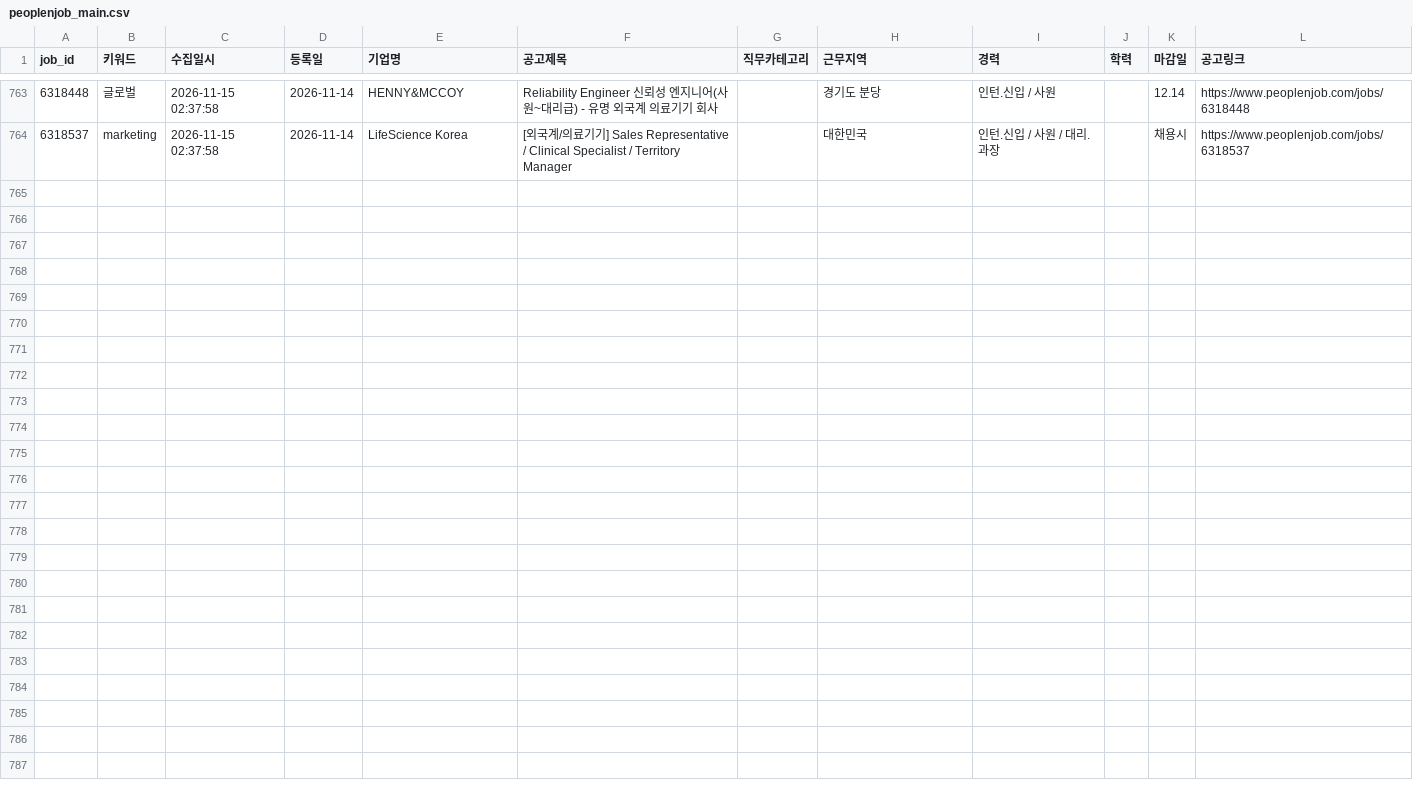
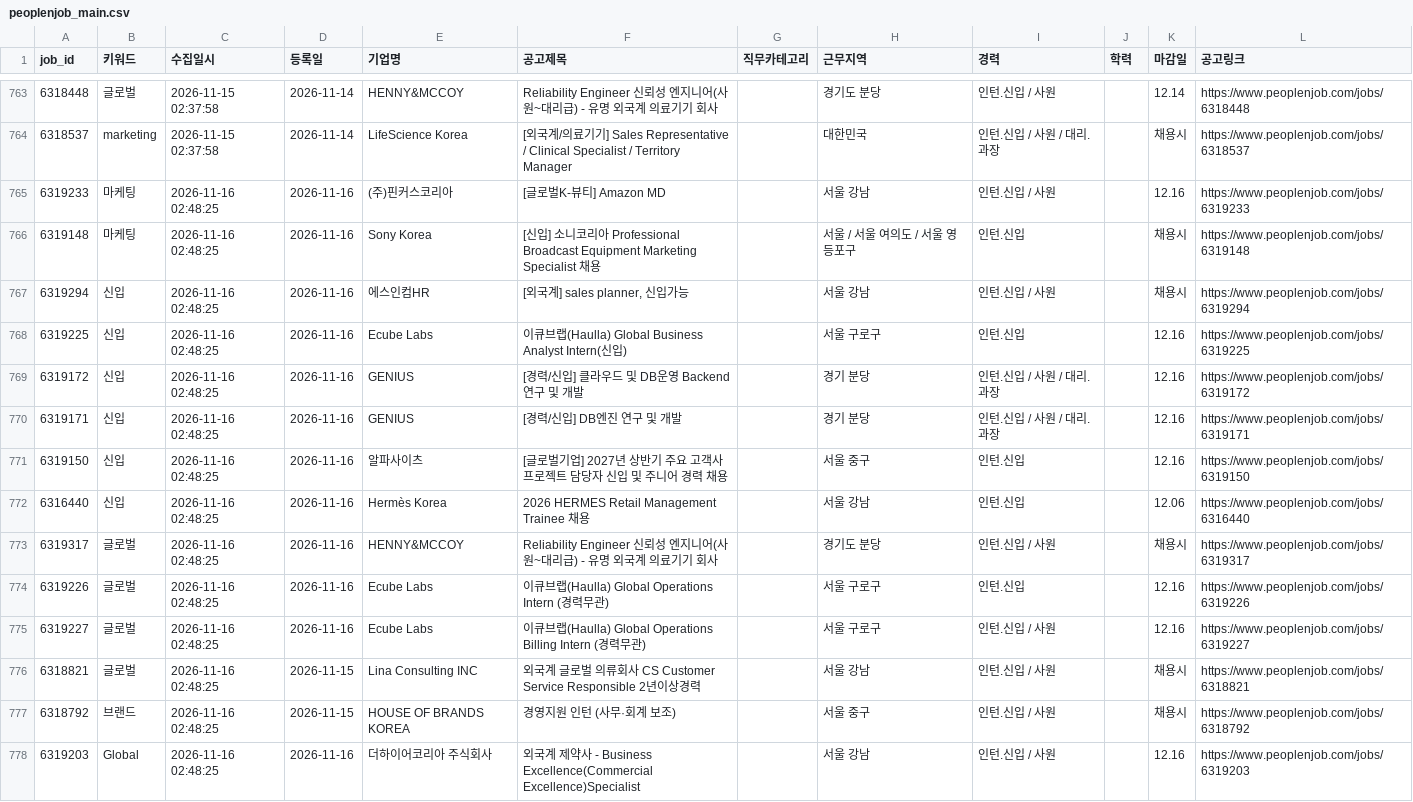
Before and after one commit to djgeum/RunETF, a CSV file: .github/job.bot/peoplenjob_main.csv, drawn as a sheet; only a part is shown, gaps mark what is left out.

```diff
--- a/.github/job.bot/peoplenjob_main.csv
+++ b/.github/job.bot/peoplenjob_main.csv
@@ -764 +764,15 @@
 6318537,marketing,2026-11-15 02:37:58,2026-11-14,LifeScience Korea,[외국계/의료기기] Sales Representative / Clinical Specialist / Territory Manager,,대한민국,인턴.신입 / 사원 / 대리.과장,,채용시,https://www.peoplenjob.com/jobs/6318537
+6319233,마케팅,2026-11-16 02:48:25,2026-11-16,(주)핀커스코리아,[글로벌K-뷰티] Amazon MD,,서울 강남,인턴.신입 / 사원,,12.16,https://www.peoplenjob.com/jobs/6319233
+6319148,마케팅,2026-11-16 02:48:25,2026-11-16,Sony Korea,[신입] 소니코리아 Professional Broadcast Equipment Marketing Specialist 채용,,서울 / 서울 여의도 / 서울 영등포구,인턴.신입,,채용시,https://www.peoplenjob.com/jobs/6319148
+6319294,신입,2026-11-16 02:48:25,2026-11-16,에스인컴HR,"[외국계] sales planner, 신입가능",,서울 강남,인턴.신입 / 사원,,채용시,https://www.peoplenjob.com/jobs/6319294
+6319225,신입,2026-11-16 02:48:25,2026-11-16,Ecube Labs,이큐브랩(Haulla) Global Business Analyst Intern(신입),,서울 구로구,인턴.신입,,12.16,https://www.peoplenjob.com/jobs/6319225
+6319172,신입,2026-11-16 02:48:25,2026-11-16,GENIUS,[경력/신입] 클라우드 및 DB운영 Backend 연구 및 개발,,경기 분당,인턴.신입 / 사원 / 대리.과장,,12.16,https://www.peoplenjob.com/jobs/6319172
+6319171,신입,2026-11-16 02:48:25,2026-11-16,GENIUS,[경력/신입] DB엔진 연구 및 개발,,경기 분당,인턴.신입 / 사원 / 대리.과장,,12.16,https://www.peoplenjob.com/jobs/6319171
+6319150,신입,2026-11-16 02:48:25,2026-11-16,알파사이츠,[글로벌기업] 2027년 상반기 주요 고객사 프로젝트 담당자 신입 및 주니어 경력 채용,,서울 중구,인턴.신입,,12.16,https://www.peoplenjob.com/jobs/6319150
+6316440,신입,2026-11-16 02:48:25,2026-11-16,Hermès Korea,2026 HERMES Retail Management Trainee 채용,,서울 강남,인턴.신입,,12.06,https://www.peoplenjob.com/jobs/6316440
+6319317,글로벌,2026-11-16 02:48:25,2026-11-16,HENNY&MCCOY,Reliability Engineer 신뢰성 엔지니어(사원~대리급) - 유명 외국계 의료기기 회사,,경기도 분당,인턴.신입 / 사원,,채용시,https://www.peoplenjob.com/jobs/6319317
+6319226,글로벌,2026-11-16 02:48:25,2026-11-16,Ecube Labs,이큐브랩(Haulla) Global Operations Intern (경력무관),,서울 구로구,인턴.신입,,12.16,https://www.peoplenjob.com/jobs/6319226
+6319227,글로벌,2026-11-16 02:48:25,2026-11-16,Ecube Labs,이큐브랩(Haulla) Global Operations Billing Intern (경력무관),,서울 구로구,인턴.신입 / 사원,,12.16,https://www.peoplenjob.com/jobs/6319227
+6318821,글로벌,2026-11-16 02:48:25,2026-11-15,Lina Consulting INC,외국계 글로벌 의류회사 CS Customer Service Responsible 2년이상경력,,서울 강남,인턴.신입 / 사원,,채용시,https://www.peoplenjob.com/jobs/6318821
+6318792,브랜드,2026-11-16 02:48:25,2026-11-15,HOUSE OF BRANDS KOREA,경영지원 인턴 (사무·회계 보조),,서울 중구,인턴.신입 / 사원,,채용시,https://www.peoplenjob.com/jobs/6318792
+6319203,Global,2026-11-16 02:48:25,2026-11-16,더하이어코리아 주식회사,외국계 제약사 - Business Excellence(Commercial Excellence)Specialist,,서울 강남,인턴.신입 / 사원,,12.16,https://www.peoplenjob.com/jobs/6319203
```
Also changed, not shown: .github/job.bot/jobkorea_list.csv, .github/job.bot/jobkorea_main.csv, 5 other files.
